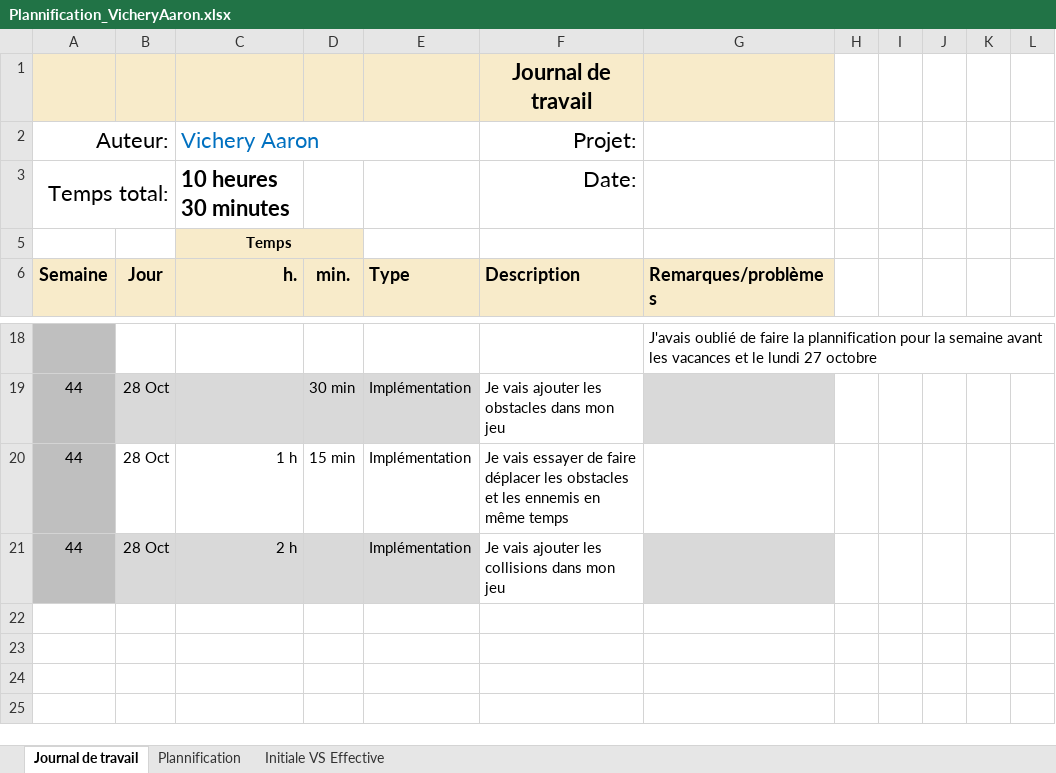
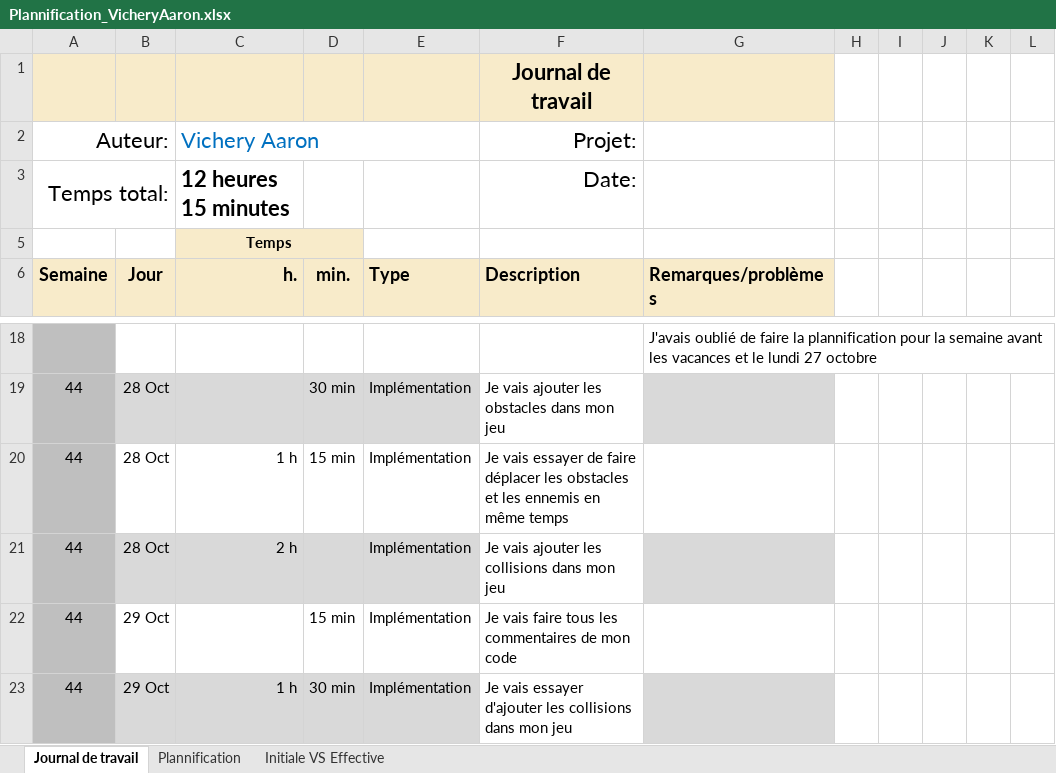
Before and after one commit to aarvichery/P_OO-320, an Excel workbook: Plannification_VicheryAaron.xlsx, sheet Journal de travail, drawn as a sheet; only a part is shown, gaps mark what is left out; values as stored, in another font and other column widths than the file's, no borders; conditional formats and table styles not drawn; the diff names each change by its address in the sheet, - before the commit and + after, or states it on an @@ line.

Commit message:
Update(Plannification) : Ajout de ma plannification du mercredi 29 octobre

```diff
--- a/Plannification_VicheryAaron.xlsx (sheet Journal de travail)
+++ b/Plannification_VicheryAaron.xlsx (sheet Journal de travail)
-C3 (Vichery Aaron): 10 heures 30 minutes
+C3 (Vichery Aaron): 12 heures 15 minutes
+row 22: 44 | 29 Oct |  | 15 min | Implémentation | Je vais faire tous les commentaires de mon code
+row 23: 44 | 29 Oct | 1 h | 30 min | Implémentation | Je vais essayer d'ajouter les collisions dans mon jeu
```
Also changed, not shown: sheet Plannification, hidden cells, charts or pictures.
